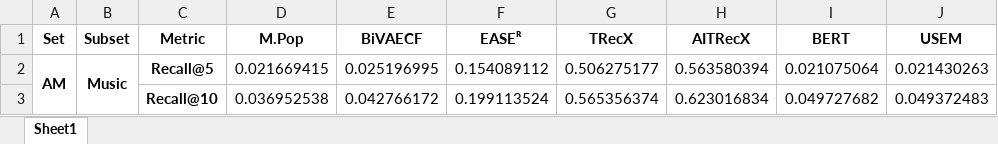
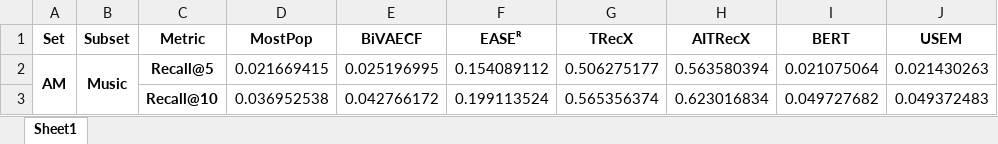
Before and after one commit to pablo-pnunez/TAVtext, an Excel workbook: baselines_results.xlsx, sheet Sheet1, drawn as a sheet; only a part is shown; values as stored, in another font and other column widths than the file's, no borders; the diff names each change by its address in the sheet, - before the commit and + after, or states it on an @@ line.

Commit message:
Añadido MostPop cold_start y emisiones

```diff
--- a/baselines_results.xlsx (sheet Sheet1)
+++ b/baselines_results.xlsx (sheet Sheet1)
-D1: M.Pop
+D1: MostPop
```
Also changed, not shown: 40 other files.
